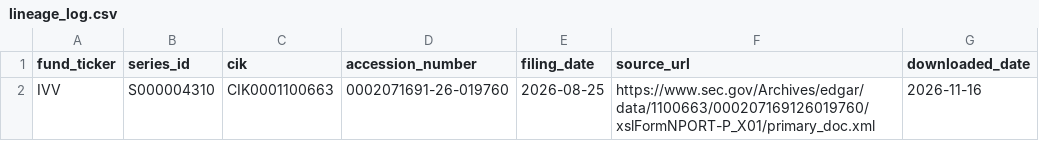
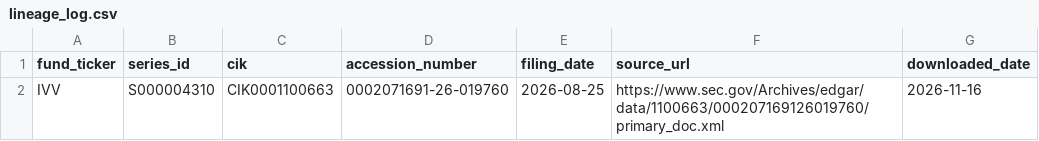
Before and after one commit to Adwait197/-Finance-Reference-Data-Platform, a CSV file: data/raw/lineage_log.csv, drawn as a sheet.

```diff
--- a/data/raw/lineage_log.csv
+++ b/data/raw/lineage_log.csv
@@ -1,2 +1,2 @@
 fund_ticker,series_id,cik,accession_number,filing_date,source_url,downloaded_date
-IVV,S000004310,CIK0001100663,0002071691-26-019760,2026-08-25,https://www.sec.gov/Archives/edgar/data/1100663/000207169126019760/xslFormNPORT-P_X01/primary_doc.xml,2026-11-16
+IVV,S000004310,CIK0001100663,0002071691-26-019760,2026-08-25,https://www.sec.gov/Archives/edgar/data/1100663/000207169126019760/primary_doc.xml,2026-11-16
```
Also changed, not shown: 4 other files.
